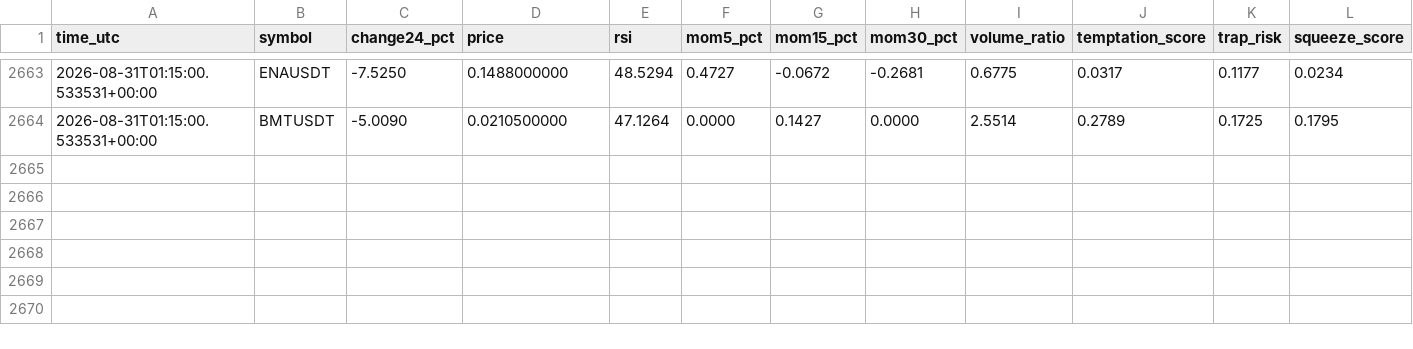
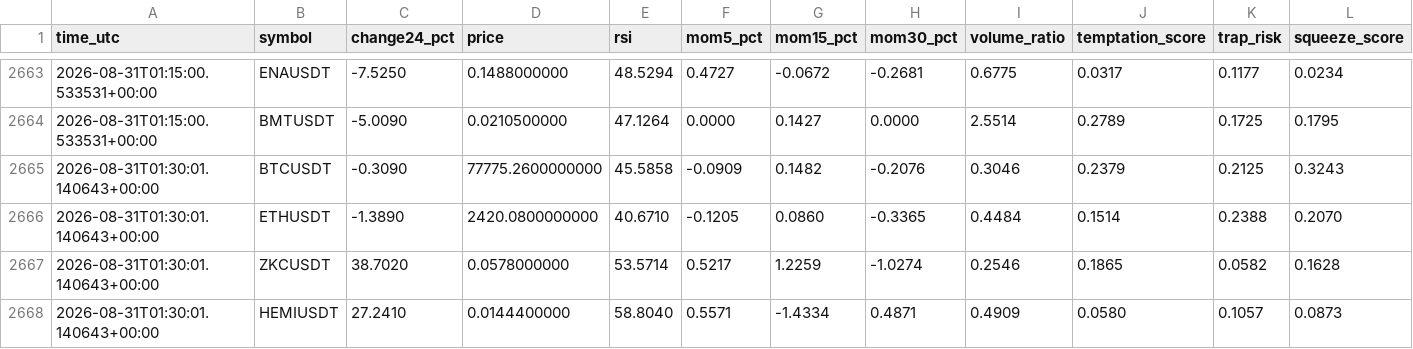
Before and after one commit to mrmatinbolandnazar-web/crypto-paper-bot, a CSV file: vps_reports/crowd_psychology_v5_5.csv, drawn as a sheet; only a part is shown, gaps mark what is left out; rows hold the shown columns only; the diff names each change by its address in the sheet, - before the commit and + after, or states it on an @@ line.

```diff
--- a/vps_reports/crowd_psychology_v5_5.csv
+++ b/vps_reports/crowd_psychology_v5_5.csv
+row 2665: 2026-08-31T01:30:01.140643+00:00 | BTCUSDT | -0.3090 | 77775.2600000000 | 45.5858 | -0.0909 | 0.1482 | -0.2076 | 0.3046 | 0.2379 | 0.2125 | 0.3243
+row 2666: 2026-08-31T01:30:01.140643+00:00 | ETHUSDT | -1.3890 | 2420.0800000000 | 40.6710 | -0.1205 | 0.0860 | -0.3365 | 0.4484 | 0.1514 | 0.2388 | 0.2070
+row 2667: 2026-08-31T01:30:01.140643+00:00 | ZKCUSDT | 38.7020 | 0.0578000000 | 53.5714 | 0.5217 | 1.2259 | -1.0274 | 0.2546 | 0.1865 | 0.0582 | 0.1628
+row 2668: 2026-08-31T01:30:01.140643+00:00 | HEMIUSDT | 27.2410 | 0.0144400000 | 58.8040 | 0.5571 | -1.4334 | 0.4871 | 0.4909 | 0.0580 | 0.1057 | 0.0873
```
Also changed, not shown: vps_reports/news_shadow_v5_4.csv, 9 other files.
